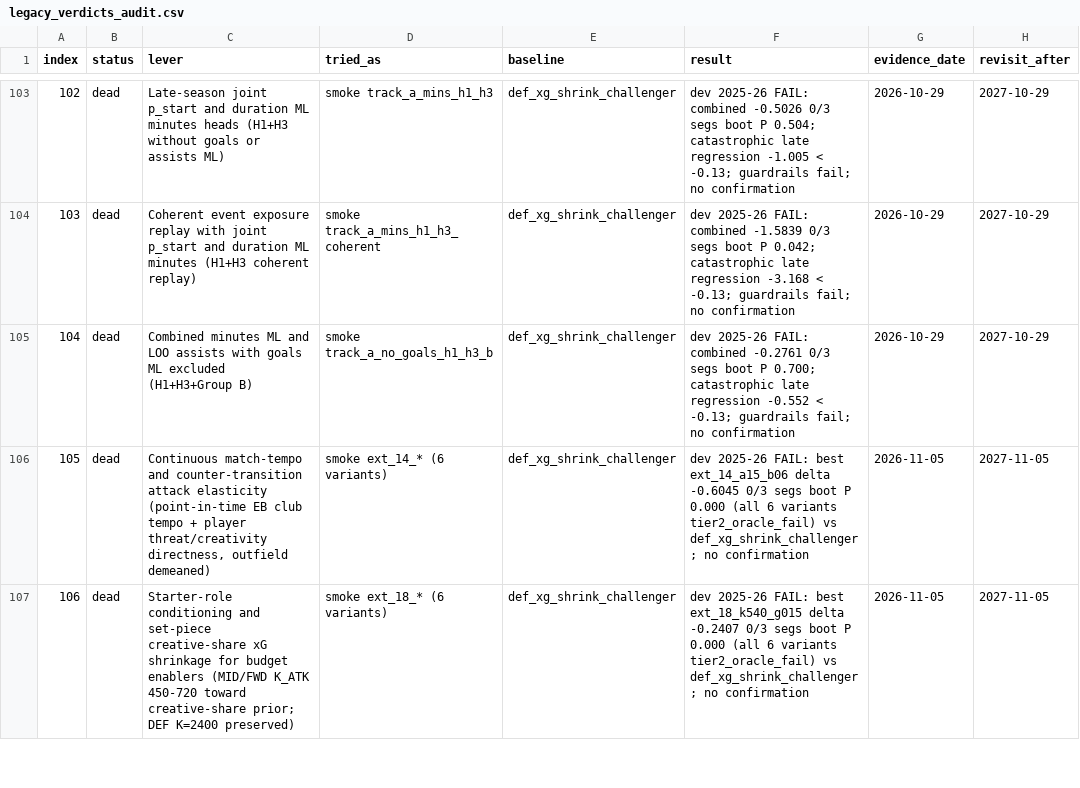
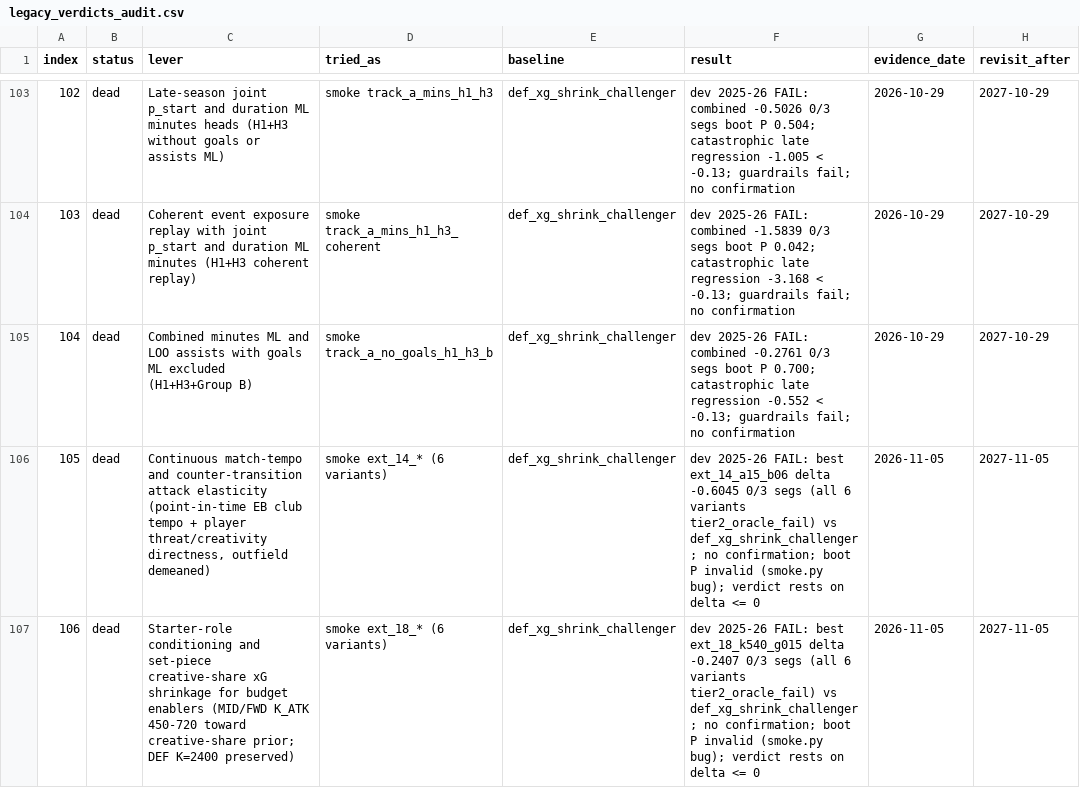
Before and after one commit to JubileeZ/fpl-jubilee-ascent, a CSV file: docs/research/backtesting-promotion-foundation/legacy_verdicts_audit.csv, drawn as a sheet; only a part is shown, gaps mark what is left out; the diff covers the shown part only; the diff names each change by its address in the sheet, - before the commit and + after, or states it on an @@ line.

```diff
--- a/docs/research/backtesting-promotion-foundation/legacy_verdicts_audit.csv
+++ b/docs/research/backtesting-promotion-foundation/legacy_verdicts_audit.csv
-F106 (result): …0/3 segs boot P 0.000 (all 6 variants tier2_oracle_fail) vs def_xg_shrink_challenger; no confirmation
+F106 (result): …0/3 segs (all 6 variants tier2_oracle_fail) vs def_xg_shrink_challenger; no confirmation; boot P invalid (smoke.py bug); verdict rests on delta <= 0
-F107 (result): …0/3 segs boot P 0.000 (all 6 variants tier2_oracle_fail) vs def_xg_shrink_challenger; no confirmation
+F107 (result): …0/3 segs (all 6 variants tier2_oracle_fail) vs def_xg_shrink_challenger; no confirmation; boot P invalid (smoke.py bug); verdict rests on delta <= 0
```
Also changed, not shown: 5 edited cells elsewhere in this file, docs/research/candidate-ideation/idea_queue.csv, docs/research/candidate-ideation/smoke_results.csv, 8 other files.
